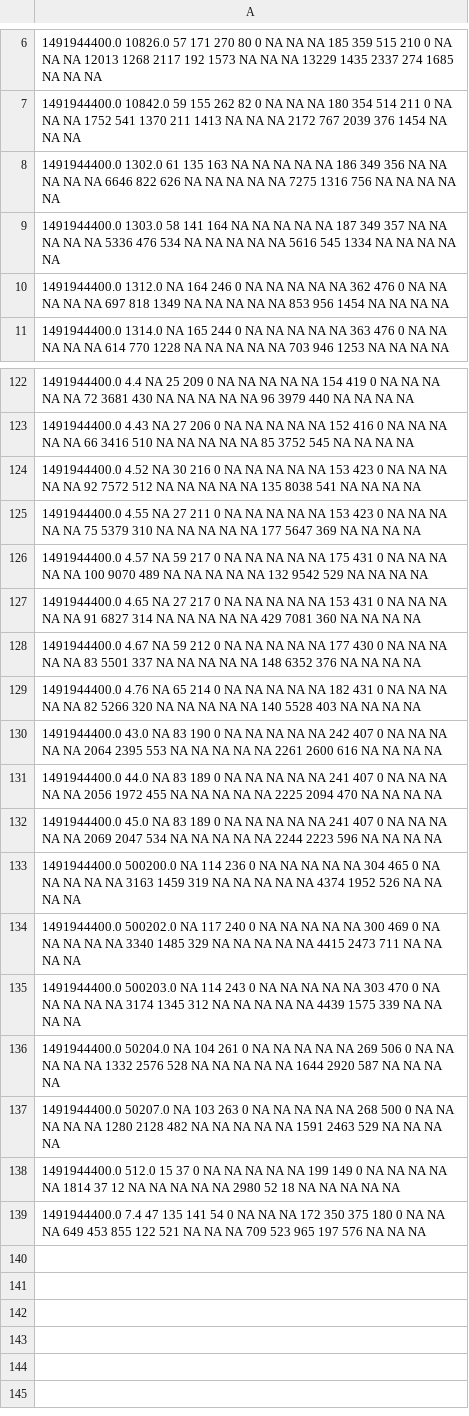
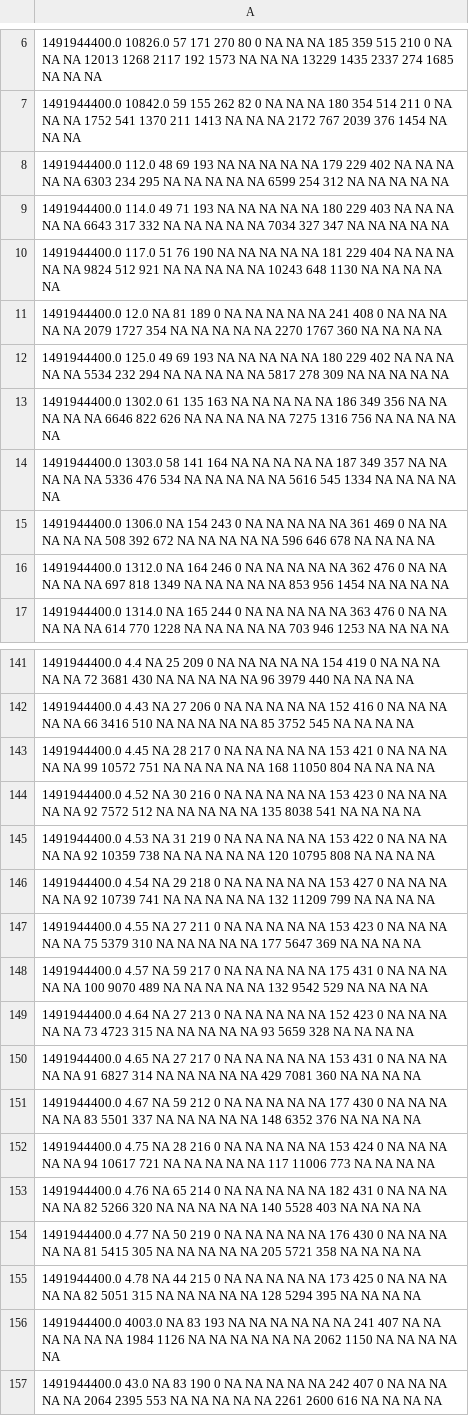
Before and after one commit to kpedro88/cms-sw.github.io, a CSV file: data/jobreports/slc6_amd64_gcc530/CMSSW_9_1_CLANG_X/2017-04-11-2300.csv, drawn as a sheet; only a part is shown, gaps mark what is left out; the shorter side is filled out with more unchanged rows; the diff covers the shown part only; the diff names each change by its address in the sheet, - before the commit and + after, or states it on an @@ line.

Commit message:
Update data - 2017-04-12-07:48

```diff
--- a/data/jobreports/slc6_amd64_gcc530/CMSSW_9_1_CLANG_X/2017-04-11-2300.csv
+++ b/data/jobreports/slc6_amd64_gcc530/CMSSW_9_1_CLANG_X/2017-04-11-2300.csv
+row 8: 1491944400.0 112.0 48 69 193 NA NA NA NA NA 179 229 402 NA NA NA NA NA 6303 234 295 NA NA NA NA NA 6599 254 312 NA NA NA NA NA
+row 9: 1491944400.0 114.0 49 71 193 NA NA NA NA NA 180 229 403 NA NA NA NA NA 6643 317 332 NA NA NA NA NA 7034 327 347 NA NA NA NA NA
+row 10: 1491944400.0 117.0 51 76 190 NA NA NA NA NA 181 229 404 NA NA NA NA NA 9824 512 921 NA NA NA NA NA 10243 648 1130 NA NA NA NA NA
+row 11: 1491944400.0 12.0 NA 81 189 0 NA NA NA NA NA 241 408 0 NA NA NA NA NA 2079 1727 354 NA NA NA NA NA 2270 1767 360 NA NA NA NA
+row 12: 1491944400.0 125.0 49 69 193 NA NA NA NA NA 180 229 402 NA NA NA NA NA 5534 232 294 NA NA NA NA NA 5817 278 309 NA NA NA NA NA
+row 15: 1491944400.0 1306.0 NA 154 243 0 NA NA NA NA NA 361 469 0 NA NA NA NA NA 508 392 672 NA NA NA NA NA 596 646 678 NA NA NA NA
+row 143: 1491944400.0 4.45 NA 28 217 0 NA NA NA NA NA 153 421 0 NA NA NA NA NA 99 10572 751 NA NA NA NA NA 168 11050 804 NA NA NA NA
+row 145: 1491944400.0 4.53 NA 31 219 0 NA NA NA NA NA 153 422 0 NA NA NA NA NA 92 10359 738 NA NA NA NA NA 120 10795 808 NA NA NA NA
+row 146: 1491944400.0 4.54 NA 29 218 0 NA NA NA NA NA 153 427 0 NA NA NA NA NA 92 10739 741 NA NA NA NA NA 132 11209 799 NA NA NA NA
+row 149: 1491944400.0 4.64 NA 27 213 0 NA NA NA NA NA 152 423 0 NA NA NA NA NA 73 4723 315 NA NA NA NA NA 93 5659 328 NA NA NA NA
+row 152: 1491944400.0 4.75 NA 28 216 0 NA NA NA NA NA 153 424 0 NA NA NA NA NA 94 10617 721 NA NA NA NA NA 117 11006 773 NA NA NA NA
+row 154: 1491944400.0 4.77 NA 50 219 0 NA NA NA NA NA 176 430 0 NA NA NA NA NA 81 5415 305 NA NA NA NA NA 205 5721 358 NA NA NA NA
+row 155: 1491944400.0 4.78 NA 44 215 0 NA NA NA NA NA 173 425 0 NA NA NA NA NA 82 5051 315 NA NA NA NA NA 128 5294 395 NA NA NA NA
+row 156: 1491944400.0 4003.0 NA 83 193 NA NA NA NA NA NA 241 407 NA NA NA NA NA NA 1984 1126 NA NA NA NA NA NA 2062 1150 NA NA NA NA NA
```
Also changed, not shown: 13 added rows elsewhere in this file, data/inputs/slc6_amd64_gcc530/CMSSW_9_0_X/2017-04-11-2300.csv, data/inputs/slc6_amd64_gcc530/CMSSW_9_1_CLANG_X/2017-04-11-2300.csv, 28 other files.
